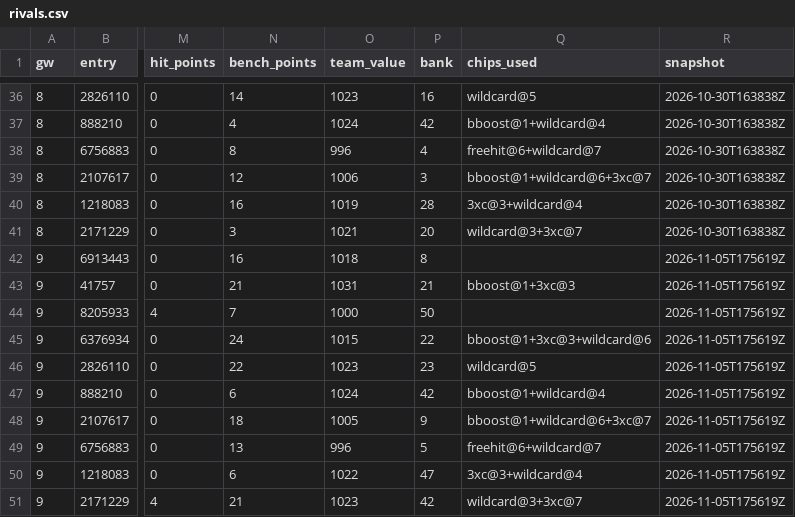
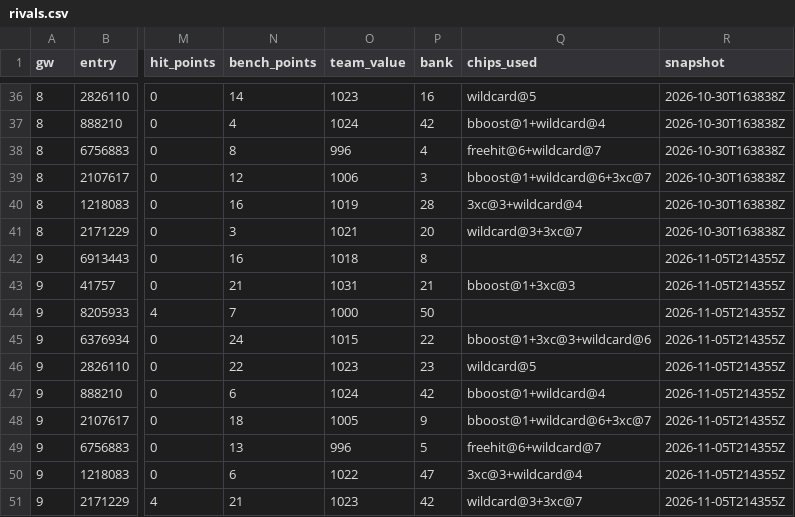
Before and after one commit to erikdekock/FPL2627, a CSV file: data/rivals.csv, drawn as a sheet; only a part is shown, gaps mark what is left out; the diff names each change by its address in the sheet, - before the commit and + after, or states it on an @@ line.

```diff
--- a/data/rivals.csv
+++ b/data/rivals.csv
-R42:R51 (snapshot): 2026-11-05T175619Z
+R42:R51 (snapshot): 2026-11-05T214355Z
```
Also changed, not shown: data/xp/xp_gw10-14.csv, 4 other files.
